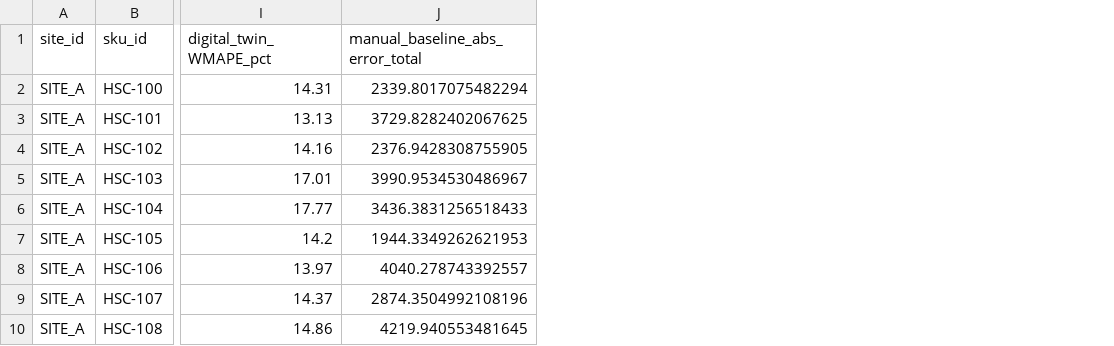
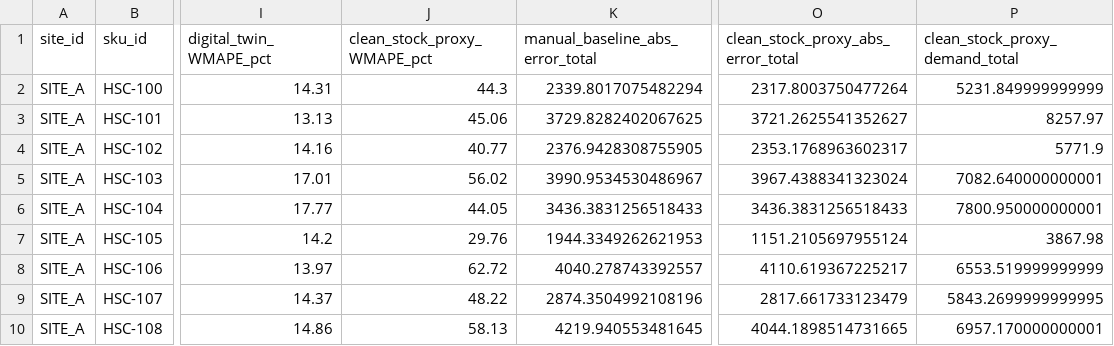
Before and after one commit to hs-24/healthcare-dst-codebase, a CSV file: outputs/forecast_accuracy_comparison.csv, drawn as a sheet; only a part is shown, gaps mark what is left out; the diff names each change by its address in the sheet, - before the commit and + after, or states it on an @@ line.

```diff
--- a/outputs/forecast_accuracy_comparison.csv
+++ b/outputs/forecast_accuracy_comparison.csv
+column J (clean_stock_proxy_WMAPE_pct), rows 2-10: 44.3 | 45.06 | 40.77 | 56.02 | 44.05 | 29.76 | 62.72 | 48.22 | 58.13
+column O, rows 1-10: clean_stock_proxy_abs_error_total | 2317.8003750477264 | 3721.2625541352627 | 2353.1768963602317 | 3967.4388341323024 | 3436.3831256518433 | 1151.2105697955124 | 4110.619367225217 | 2817.661733123479 | 4044.1898514731665
+column P (clean_stock_proxy_demand_total), rows 2-10: 5231.849999999999 | 8257.97 | 5771.9 | 7082.640000000001 | 7800.950000000001 | 3867.98 | 6553.519999999999 | 5843.2699999999995 | 6957.170000000001
```
Also changed, not shown: 16 other files.
